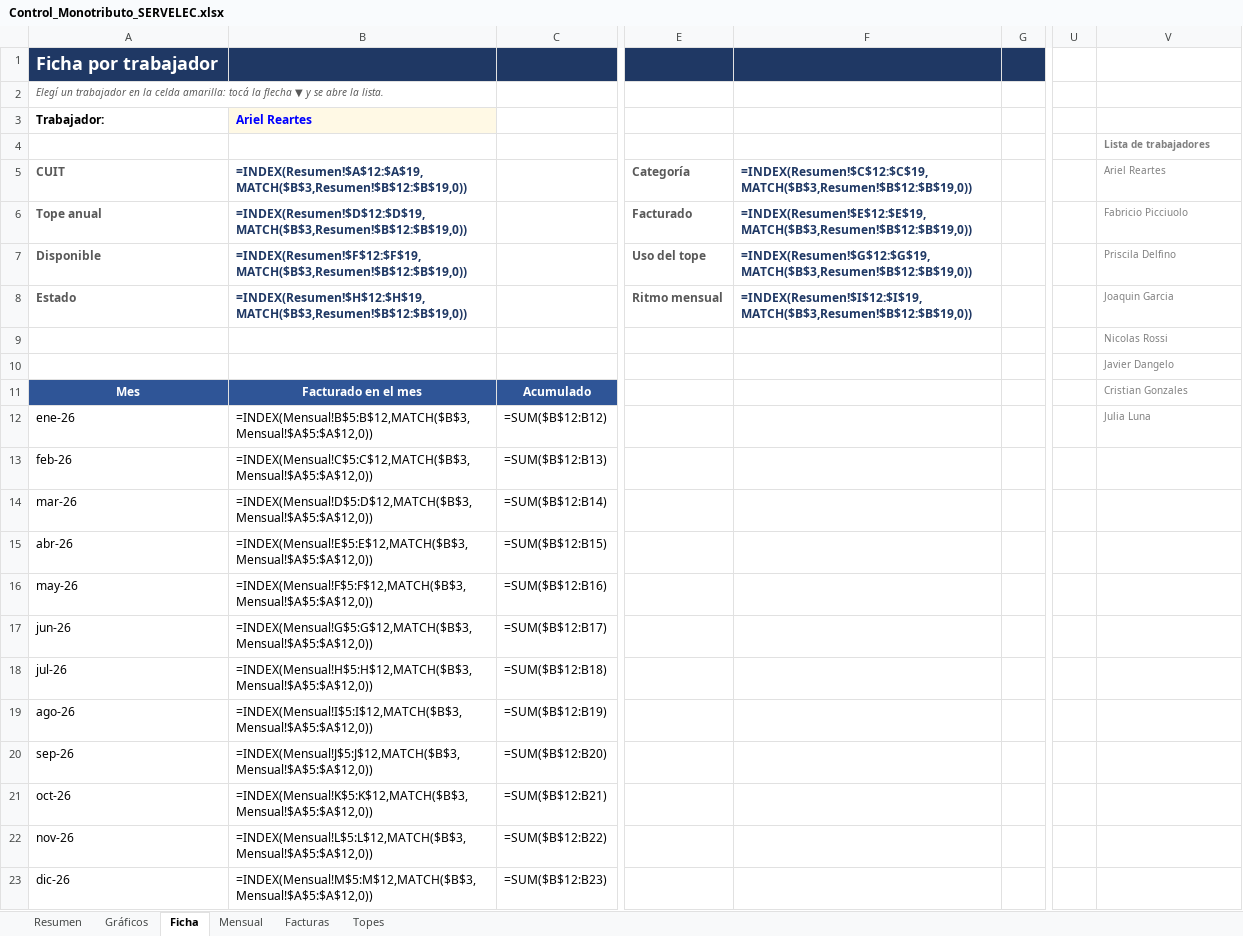
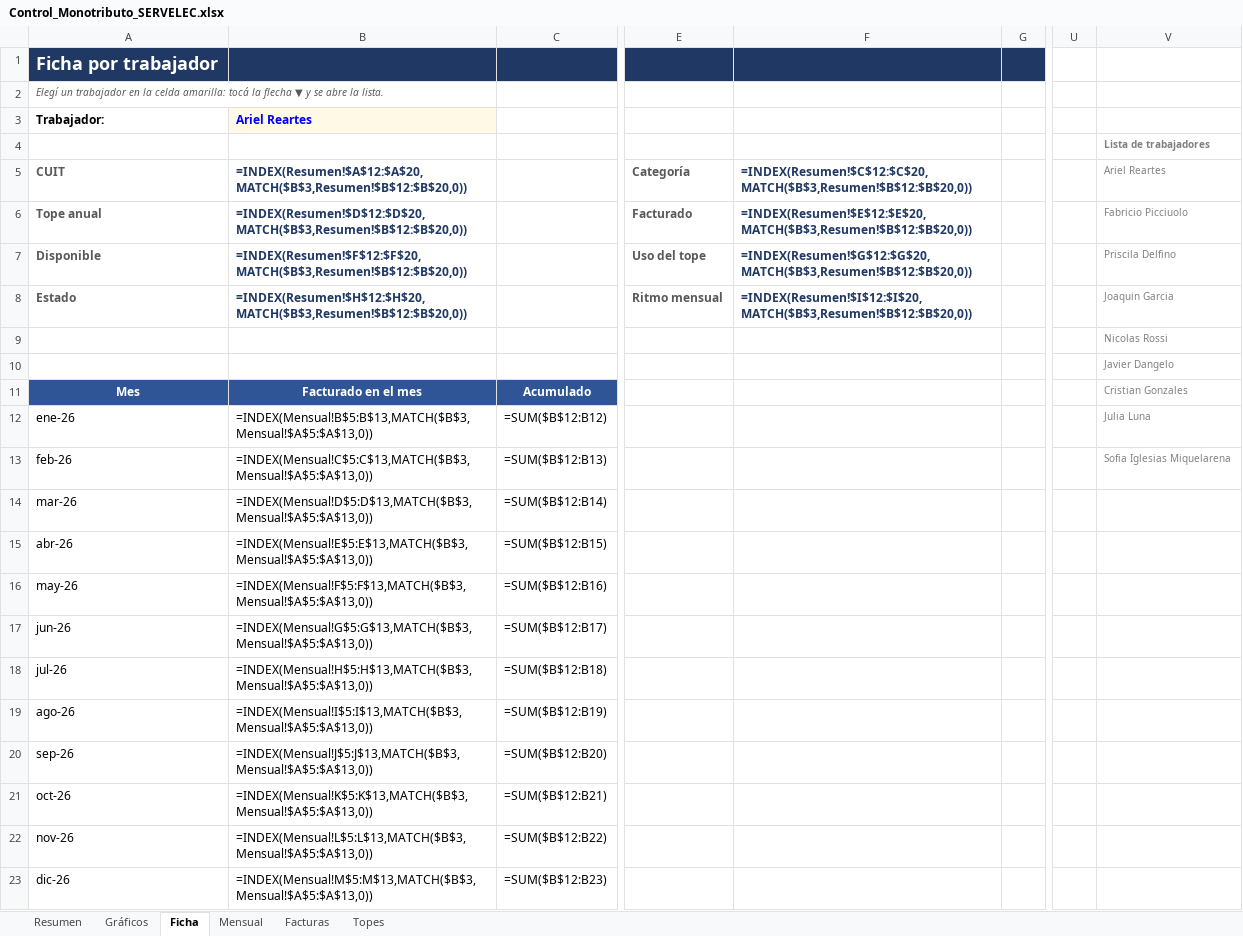
Before and after one commit to nicolopez2706/control-monotributo, an Excel workbook: Control_Monotributo_SERVELEC.xlsx, sheet Ficha, drawn as a sheet; only a part is shown, gaps mark what is left out; values as stored, in another font and other column widths than the file's, no borders; formulas without a stored value are shown as written; charts and pictures not drawn; the diff names each change by its address in the sheet, - before the commit and + after, or states it on an @@ line.

```diff
--- a/Control_Monotributo_SERVELEC.xlsx (sheet Ficha)
+++ b/Control_Monotributo_SERVELEC.xlsx (sheet Ficha)
-B5: =INDEX(Resumen!$A$12:$A$19,MATCH($B$3,Resumen!$B$12:$B$19,0))
+B5: =INDEX(Resumen!$A$12:$A$20,MATCH($B$3,Resumen!$B$12:$B$20,0))
-F5: =INDEX(Resumen!$C$12:$C$19,MATCH($B$3,Resumen!$B$12:$B$19,0))
+F5: =INDEX(Resumen!$C$12:$C$20,MATCH($B$3,Resumen!$B$12:$B$20,0))
-B6: =INDEX(Resumen!$D$12:$D$19,MATCH($B$3,Resumen!$B$12:$B$19,0))
+B6: =INDEX(Resumen!$D$12:$D$20,MATCH($B$3,Resumen!$B$12:$B$20,0))
-F6: =INDEX(Resumen!$E$12:$E$19,MATCH($B$3,Resumen!$B$12:$B$19,0))
+F6: =INDEX(Resumen!$E$12:$E$20,MATCH($B$3,Resumen!$B$12:$B$20,0))
-B7: =INDEX(Resumen!$F$12:$F$19,MATCH($B$3,Resumen!$B$12:$B$19,0))
+B7: =INDEX(Resumen!$F$12:$F$20,MATCH($B$3,Resumen!$B$12:$B$20,0))
-F7: =INDEX(Resumen!$G$12:$G$19,MATCH($B$3,Resumen!$B$12:$B$19,0))
+F7: =INDEX(Resumen!$G$12:$G$20,MATCH($B$3,Resumen!$B$12:$B$20,0))
-B8: =INDEX(Resumen!$H$12:$H$19,MATCH($B$3,Resumen!$B$12:$B$19,0))
+B8: =INDEX(Resumen!$H$12:$H$20,MATCH($B$3,Resumen!$B$12:$B$20,0))
-F8: =INDEX(Resumen!$I$12:$I$19,MATCH($B$3,Resumen!$B$12:$B$19,0))
+F8: =INDEX(Resumen!$I$12:$I$20,MATCH($B$3,Resumen!$B$12:$B$20,0))
-B12: =INDEX(Mensual!B$5:B$12,MATCH($B$3,Mensual!$A$5:$A$12,0))
+B12: =INDEX(Mensual!B$5:B$13,MATCH($B$3,Mensual!$A$5:$A$13,0))
-B13: =INDEX(Mensual!C$5:C$12,MATCH($B$3,Mensual!$A$5:$A$12,0))
+B13: =INDEX(Mensual!C$5:C$13,MATCH($B$3,Mensual!$A$5:$A$13,0))
-V13: (empty)
+V13: Sofia Iglesias Miquelarena
-B14: =INDEX(Mensual!D$5:D$12,MATCH($B$3,Mensual!$A$5:$A$12,0))
+B14: =INDEX(Mensual!D$5:D$13,MATCH($B$3,Mensual!$A$5:$A$13,0))
-B15: =INDEX(Mensual!E$5:E$12,MATCH($B$3,Mensual!$A$5:$A$12,0))
+B15: =INDEX(Mensual!E$5:E$13,MATCH($B$3,Mensual!$A$5:$A$13,0))
-B16: =INDEX(Mensual!F$5:F$12,MATCH($B$3,Mensual!$A$5:$A$12,0))
+B16: =INDEX(Mensual!F$5:F$13,MATCH($B$3,Mensual!$A$5:$A$13,0))
-B17: =INDEX(Mensual!G$5:G$12,MATCH($B$3,Mensual!$A$5:$A$12,0))
+B17: =INDEX(Mensual!G$5:G$13,MATCH($B$3,Mensual!$A$5:$A$13,0))
-B18: =INDEX(Mensual!H$5:H$12,MATCH($B$3,Mensual!$A$5:$A$12,0))
+B18: =INDEX(Mensual!H$5:H$13,MATCH($B$3,Mensual!$A$5:$A$13,0))
-B19: =INDEX(Mensual!I$5:I$12,MATCH($B$3,Mensual!$A$5:$A$12,0))
+B19: =INDEX(Mensual!I$5:I$13,MATCH($B$3,Mensual!$A$5:$A$13,0))
-B20: =INDEX(Mensual!J$5:J$12,MATCH($B$3,Mensual!$A$5:$A$12,0))
+B20: =INDEX(Mensual!J$5:J$13,MATCH($B$3,Mensual!$A$5:$A$13,0))
-B21: =INDEX(Mensual!K$5:K$12,MATCH($B$3,Mensual!$A$5:$A$12,0))
+B21: =INDEX(Mensual!K$5:K$13,MATCH($B$3,Mensual!$A$5:$A$13,0))
-B22: =INDEX(Mensual!L$5:L$12,MATCH($B$3,Mensual!$A$5:$A$12,0))
+B22: =INDEX(Mensual!L$5:L$13,MATCH($B$3,Mensual!$A$5:$A$13,0))
-B23: =INDEX(Mensual!M$5:M$12,MATCH($B$3,Mensual!$A$5:$A$12,0))
+B23: =INDEX(Mensual!M$5:M$13,MATCH($B$3,Mensual!$A$5:$A$13,0))
```
Also changed, not shown: sheet Facturas, sheet Resumen, sheet Mensual, charts or pictures, 5 other files.
